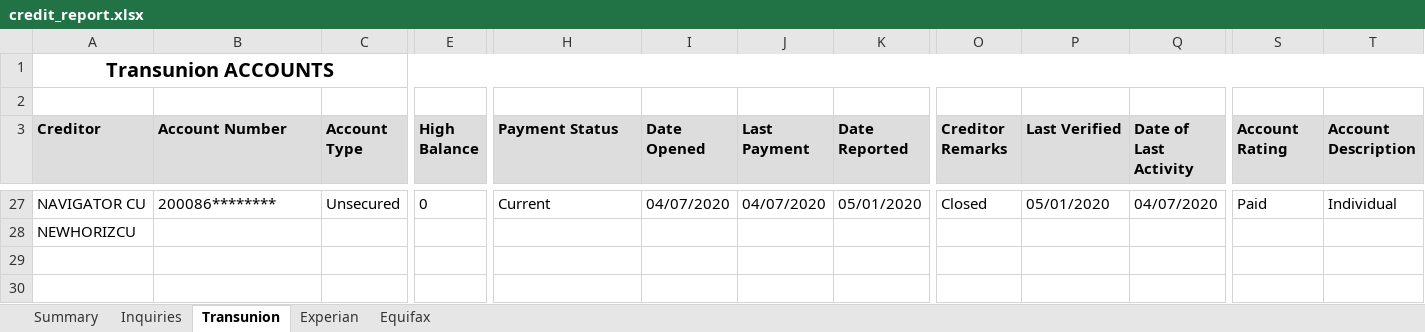
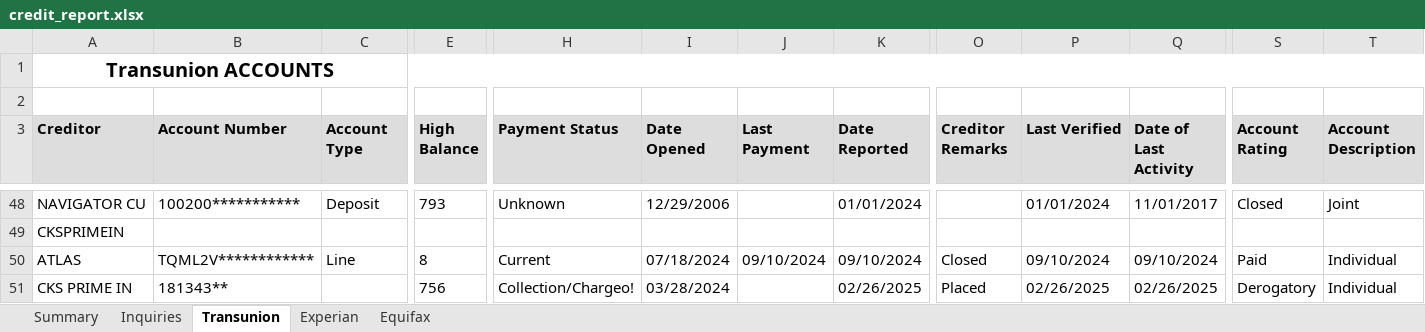
Before and after one commit to shefiinnn/Credit_Report, an Excel workbook: output/credit_report.xlsx, sheet Transunion, drawn as a sheet; only a part is shown, gaps mark what is left out; values as stored, in another font and other column widths than the file's, no borders; addresses are those after the commit; rows hold the shown columns only; the diff covers the shown part only; the diff names each change by its address in the sheet, - before the commit and + after, or states it on an @@ line.

```diff
--- a/output/credit_report.xlsx (sheet Transunion)
+++ b/output/credit_report.xlsx (sheet Transunion)
-B48 (Account Number): 200086********
+B48 (Account Number): 100200***********
-C48 (Account Type): Unsecured
+C48 (Account Type): Deposit
-E48 (High Balance): 0
+E48 (High Balance): 793
-H48 (Payment Status): Current
+H48 (Payment Status): Unknown
-I48 (Date Opened): 04/07/2020
+I48 (Date Opened): 12/29/2006
-J48 (Last Payment): 04/07/2020
+J48 (Last Payment): (empty)
-K48 (Date Reported): 05/01/2020
+K48 (Date Reported): 01/01/2024
-O48 (Creditor Remarks): Closed
+O48 (Creditor Remarks): (empty)
-P48 (Last Verified): 05/01/2020
+P48 (Last Verified): 01/01/2024
-Q48 (Date of Last Activity): 04/07/2020
+Q48 (Date of Last Activity): 11/01/2017
-S48 (Account Rating): Paid
+S48 (Account Rating): Closed
-T48 (Account Description): Individual
+T48 (Account Description): Joint
-A49 (Creditor): NEWHORIZCU
+A49 (Creditor): CKSPRIMEIN
+row 50: ATLAS | TQML2V************ | Line | 8 | Current | 07/18/2024 | 09/10/2024 | 09/10/2024 | Closed | 09/10/2024 | 09/10/2024 | Paid | Individual
+row 51: CKS PRIME IN | 181343** |  | 756 | Collection/Chargeo! | 03/28/2024 |  | 02/26/2025 | Placed | 02/26/2025 | 02/26/2025 | Derogatory | Individual
```
Also changed, not shown: 35 added rows, 14 removed rows and 97 edited cells elsewhere in this sheet, sheet Equifax, sheet Experian, sheet Inquiries, sheet Summary, 8 other files.
